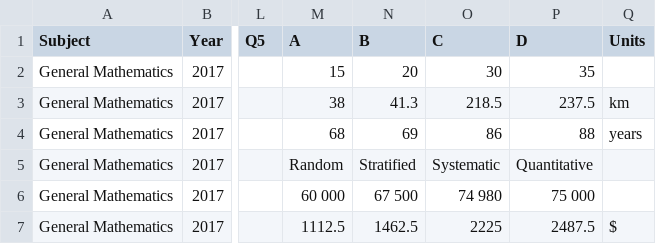
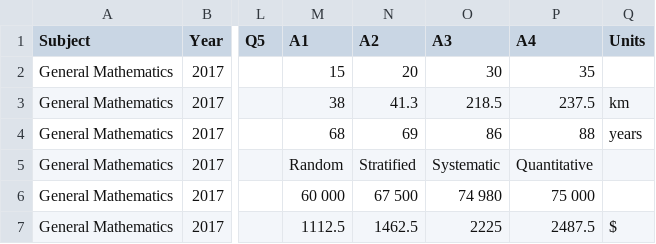
Before and after one commit to confragus/dokku, a CSV file: db/questionlist.csv, drawn as a sheet; only a part is shown, gaps mark what is left out; the diff names each change by its address in the sheet, - before the commit and + after, or states it on an @@ line.

```diff
--- a/db/questionlist.csv
+++ b/db/questionlist.csv
-M1: A
+M1: A1
-N1: B
+N1: A2
-O1: C
+O1: A3
-P1: D
+P1: A4
```
Also changed, not shown: 13 other files.
